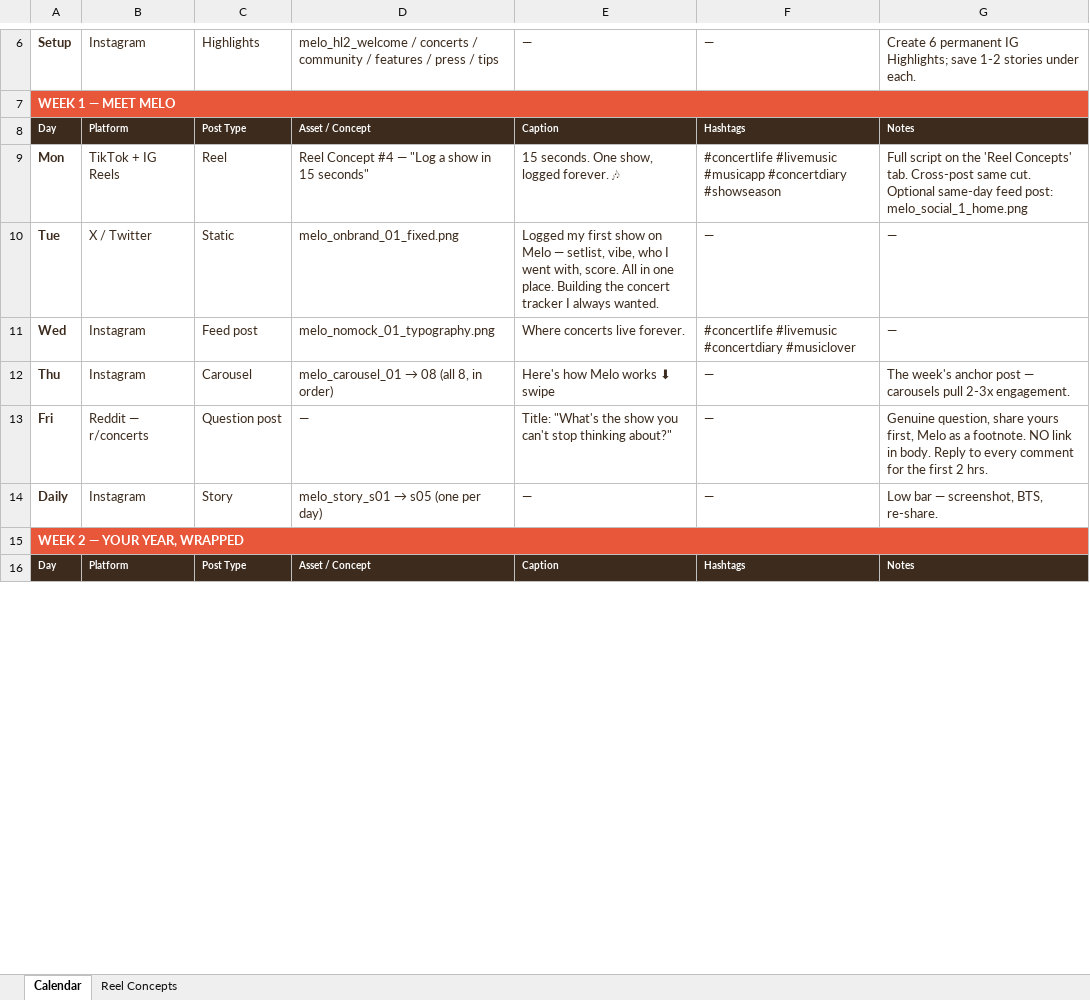
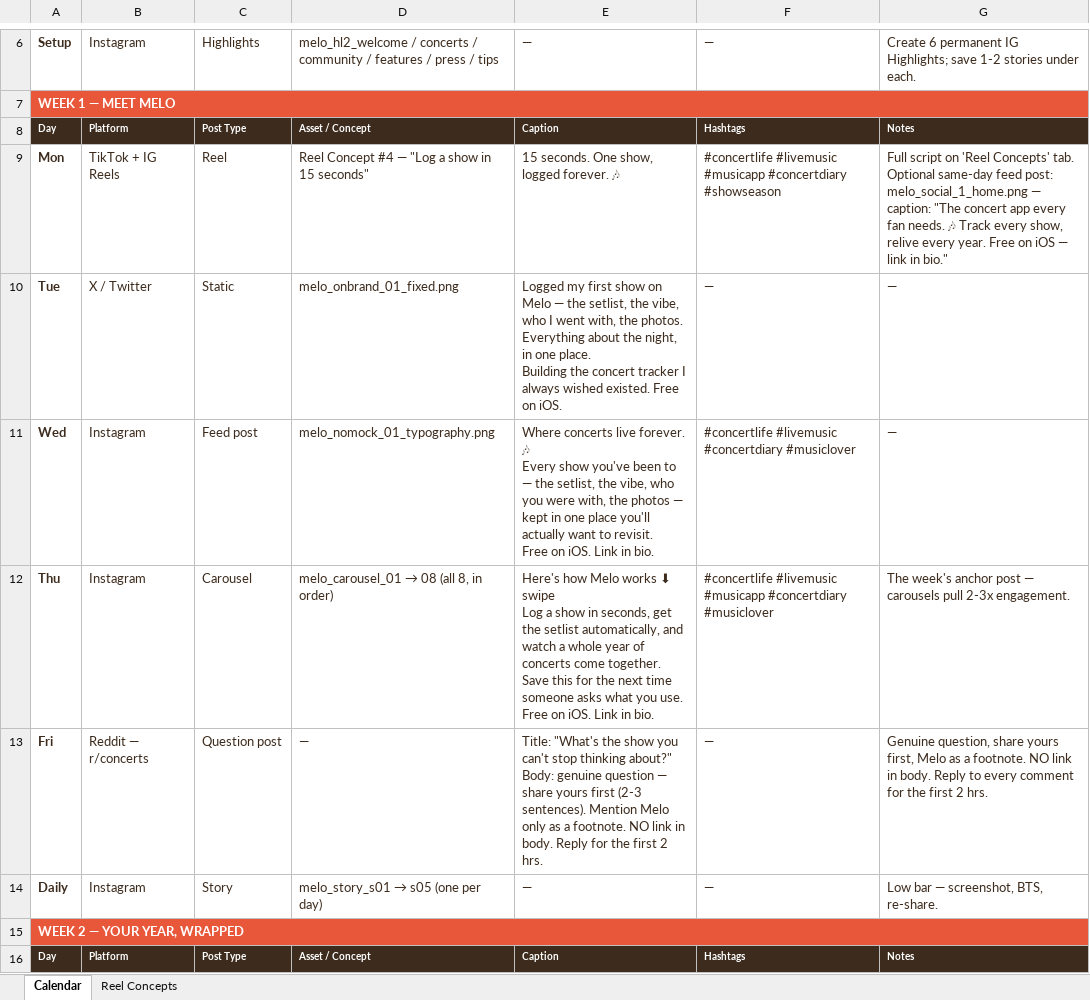
Before and after one commit to meloapp0-music/melo, an Excel workbook: marketing/social-calendar-2026-05.xlsx, sheet Calendar, drawn as a sheet; only a part is shown, gaps mark what is left out; values as stored, in another font and other column widths than the file's, no borders; ↵ is a line break in a cell; the diff covers the shown part only; the diff names each change by its address in the sheet, - before the commit and + after, or states it on an @@ line.

```diff
--- a/marketing/social-calendar-2026-05.xlsx (sheet Calendar)
+++ b/marketing/social-calendar-2026-05.xlsx (sheet Calendar)
-G9: …script on the 'Reel Concepts' tab. Cross-post same cut. Optional same-day feed post: melo_social_1_home.png
+G9: …script on 'Reel Concepts' tab. Optional same-day feed post: melo_social_1_home.png — caption: "The concert app every fan needs. 🎶 Track every show, relive every year. Free on iOS — link in bio."
-E10: …Melo — setlist, vibe, who I went with, score. All in one place. Building the concert tracker I always wanted.
+E10: …Melo — the setlist, the vibe, who I went with, the photos. Everything about the night, in one place. ↵ Building the concert tracker I always wished existed. Free on iOS.
-E11: …live forever.
+E11: …live forever. 🎶 ↵ Every show you've been to — the setlist, the vibe, who you were with, the photos — kept in one place you'll actually want to revisit. ↵ Free on iOS. Link in bio.
-E12: …⬇ swipe
+E12: …⬇ swipe ↵ Log a show in seconds, get the setlist automatically, and watch a whole year of concerts come together. Save this for the next time someone asks what you use. ↵ Free on iOS. Link in bio.
-F12: —
+F12: #concertlife #livemusic #musicapp #concertdiary #musiclover
-E13: …thinking about?"
+E13: …thinking about?" ↵ Body: genuine question — share yours first (2-3 sentences). Mention Melo only as a footnote. NO link in body. Reply for the first 2 hrs.
```
Also changed, not shown: 15 edited cells elsewhere in this sheet, 1 other file.
